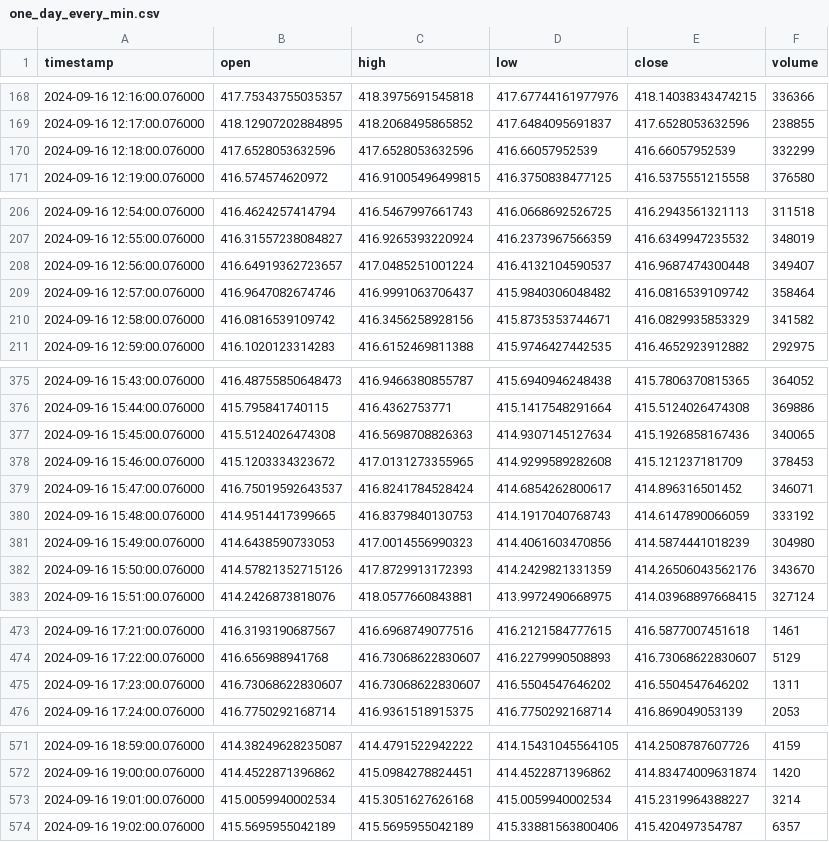
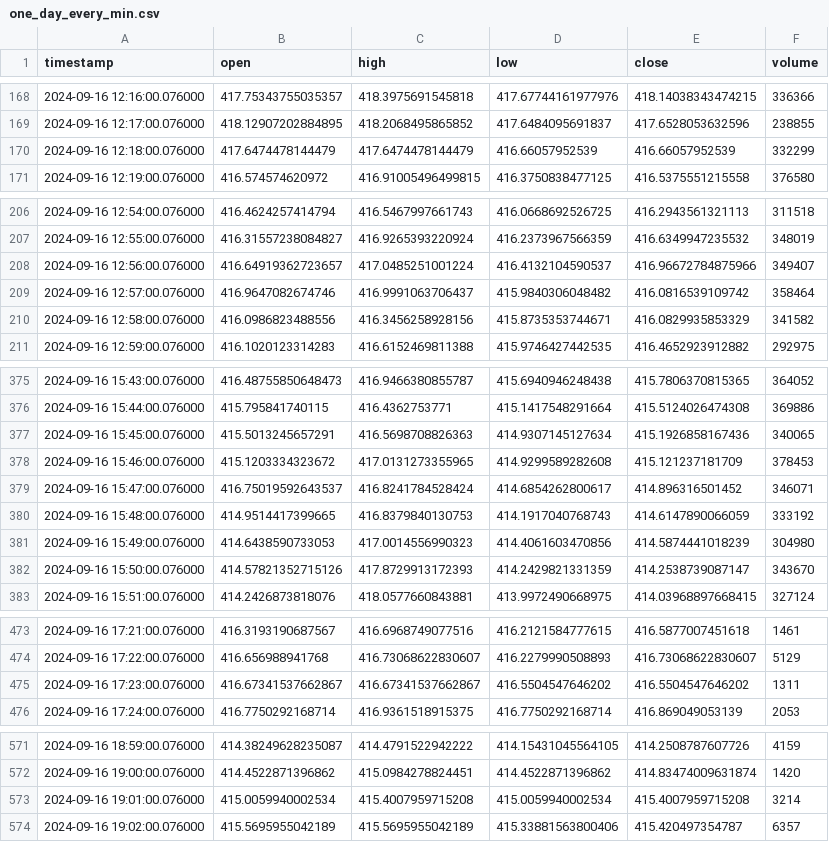
Before and after one commit to SatvikR/sw-challenge-fall-2024, a CSV file: samples/one_day_every_min.csv, drawn as a sheet; only a part is shown, gaps mark what is left out; the diff covers the shown part only.

```diff
--- a/samples/one_day_every_min.csv
+++ b/samples/one_day_every_min.csv
@@ -169,3 +169,3 @@ timestamp,open,high,low,close,volume
 2024-09-16 12:17:00.076000,418.12907202884895,418.2068495865852,417.6484095691837,417.6528053632596,238855
-2024-09-16 12:18:00.076000,417.6528053632596,417.6528053632596,416.66057952539,416.66057952539,332299
+2024-09-16 12:18:00.076000,417.6474478144479,417.6474478144479,416.66057952539,416.66057952539,332299
 2024-09-16 12:19:00.076000,416.574574620972,416.91005496499815,416.3750838477125,416.5375551215558,376580
@@ -207,5 +207,5 @@ timestamp,open,high,low,close,volume
 2024-09-16 12:55:00.076000,416.31557238084827,416.9265393220924,416.2373967566359,416.6349947235532,348019
-2024-09-16 12:56:00.076000,416.64919362723657,417.0485251001224,416.4132104590537,416.9687474300448,349407
+2024-09-16 12:56:00.076000,416.64919362723657,417.0485251001224,416.4132104590537,416.96672784875966,349407
 2024-09-16 12:57:00.076000,416.9647082674746,416.9991063706437,415.9840306048482,416.0816539109742,358464
-2024-09-16 12:58:00.076000,416.0816539109742,416.3456258928156,415.8735353744671,416.0829935853329,341582
+2024-09-16 12:58:00.076000,416.0986823488556,416.3456258928156,415.8735353744671,416.0829935853329,341582
 2024-09-16 12:59:00.076000,416.1020123314283,416.6152469811388,415.9746427442535,416.4652923912882,292975
@@ -376,3 +376,3 @@ timestamp,open,high,low,close,volume
 2024-09-16 15:44:00.076000,415.795841740115,416.4362753771,415.1417548291664,415.5124026474308,369886
-2024-09-16 15:45:00.076000,415.5124026474308,416.5698708826363,414.9307145127634,415.1926858167436,340065
+2024-09-16 15:45:00.076000,415.5013245657291,416.5698708826363,414.9307145127634,415.1926858167436,340065
 2024-09-16 15:46:00.076000,415.1203334323672,417.0131273355965,414.9299589282608,415.121237181709,378453
@@ -381,3 +381,3 @@ timestamp,open,high,low,close,volume
 2024-09-16 15:49:00.076000,414.6438590733053,417.0014556990323,414.4061603470856,414.5874441018239,304980
-2024-09-16 15:50:00.076000,414.57821352715126,417.8729913172393,414.2429821331359,414.26506043562176,343670
+2024-09-16 15:50:00.076000,414.57821352715126,417.8729913172393,414.2429821331359,414.2538739087147,343670
 2024-09-16 15:51:00.076000,414.2426873818076,418.0577660843881,413.9972490668975,414.03968897668415,327124
@@ -474,3 +474,3 @@ timestamp,open,high,low,close,volume
 2024-09-16 17:22:00.076000,416.656988941768,416.73068622830607,416.2279990508893,416.73068622830607,5129
-2024-09-16 17:23:00.076000,416.73068622830607,416.73068622830607,416.5504547646202,416.5504547646202,1311
+2024-09-16 17:23:00.076000,416.67341537662867,416.67341537662867,416.5504547646202,416.5504547646202,1311
 2024-09-16 17:24:00.076000,416.7750292168714,416.9361518915375,416.7750292168714,416.869049053139,2053
@@ -572,3 +572,3 @@ timestamp,open,high,low,close,volume
 2024-09-16 19:00:00.076000,414.4522871396862,415.0984278824451,414.4522871396862,414.83474009631874,1420
-2024-09-16 19:01:00.076000,415.0059940002534,415.3051627626168,415.0059940002534,415.2319964388227,3214
+2024-09-16 19:01:00.076000,415.0059940002534,415.4007959715208,415.0059940002534,415.4007959715208,3214
 2024-09-16 19:02:00.076000,415.5695955042189,415.5695955042189,415.33881563800406,415.420497354787,6357
```
Also changed, not shown: 16 edited cells elsewhere in this file, samples/every_three_hrs.csv, 3 other files.
